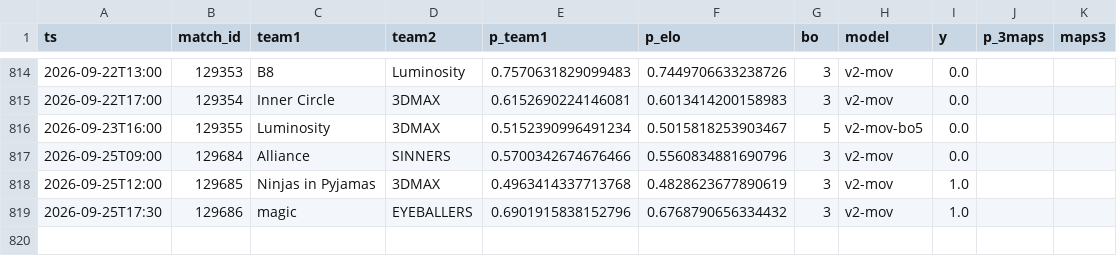
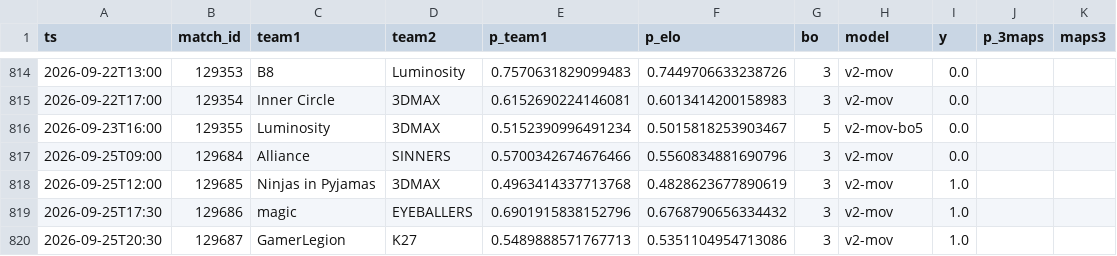
Before and after one commit to azcal/mbm-cs2, a CSV file: logs/graded.csv, drawn as a sheet; only a part is shown, gaps mark what is left out.

```diff
--- a/logs/graded.csv
+++ b/logs/graded.csv
@@ -819 +819,2 @@ ts,match_id,team1,team2,p_team1,p_elo,bo,model,y,p_3maps,maps3
 2026-09-25T17:30,129686,magic,EYEBALLERS,0.6901915838152796,0.6768790656334432,3,v2-mov,1.0,,
+2026-09-25T20:30,129687,GamerLegion,K27,0.5489888571767713,0.5351104954713086,3,v2-mov,1.0,,
```
Also changed, not shown: data/matches.csv, logs/predictions.csv, 3 other files.
